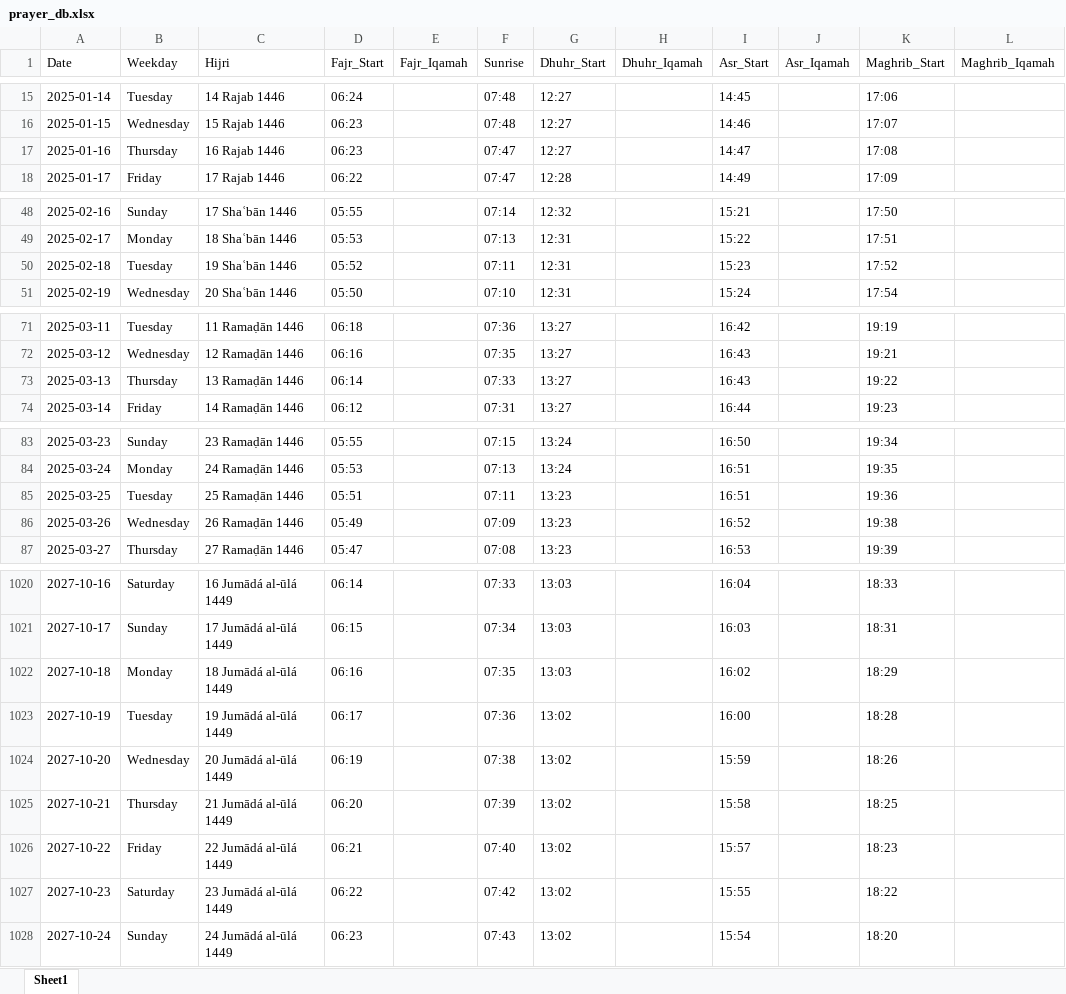
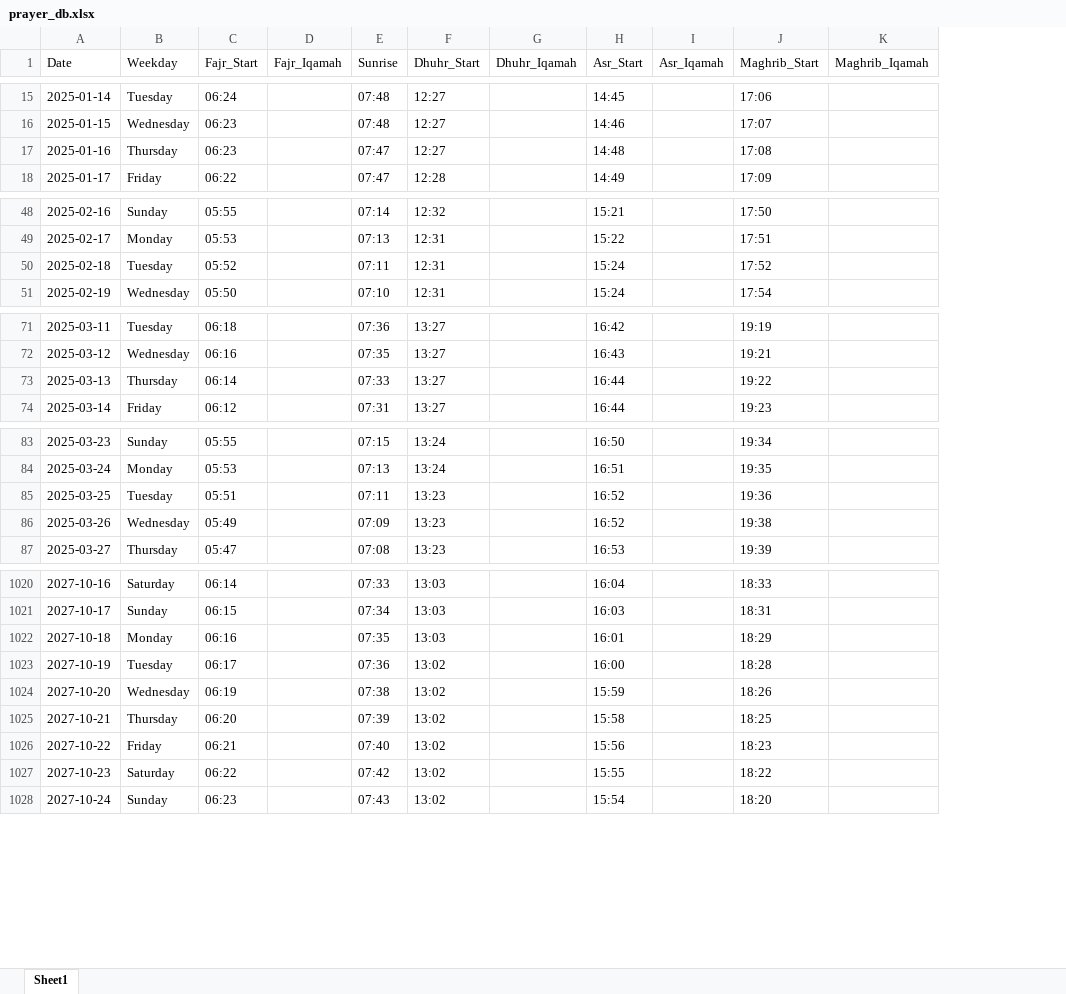
Before and after one commit to MohdArmanArif/Waqt_App, an Excel workbook: sync/prayer_db.xlsx, sheet Sheet1, drawn as a sheet; only a part is shown, gaps mark what is left out; values as stored, in another font and other column widths than the file's, no borders; removed rows and columns are numbered as before the commit, all else as after; the diff covers the shown part only; the diff names each change by its address in the sheet, - before the commit and + after, or states it on an @@ line.

Commit message:
Hijri removed from db

```diff
--- a/sync/prayer_db.xlsx (sheet Sheet1)
+++ b/sync/prayer_db.xlsx (sheet Sheet1)
-column C (Hijri), rows 15-18: 14 Rajab 1446 | 15 Rajab 1446 | 16 Rajab 1446 | 17 Rajab 1446; rows 48-51: 17 Shaʿbān 1446 | 18 Shaʿbān 1446 | 19 Shaʿbān 1446 | 20 Shaʿbān 1446; rows 71-74: 11 Ramaḍān 1446 | 12 Ramaḍān 1446 | 13 Ramaḍān 1446 | 14 Ramaḍān 1446; rows 83-87: 23 Ramaḍān 1446 | 24 Ramaḍān 1446 | 25 Ramaḍān 1446 | 26 Ramaḍān 1446 | 27 Ramaḍān 1446; rows 1020-1028: 16 Jumādá al-ūlá 1449 | 17 Jumādá al-ūlá 1449 | 18 Jumādá al-ūlá 1449 | 19 Jumādá al-ūlá 1449 | 20 Jumādá al-ūlá 1449 | 21 Jumādá al-ūlá 1449 | 22 Jumādá al-ūlá 1449 | 23 Jumādá al-ūlá 1449 | 24 Jumādá al-ūlá 1449
-H17 (Asr_Start): 14:47
+H17 (Asr_Start): 14:48
-H50 (Asr_Start): 15:23
+H50 (Asr_Start): 15:24
-H73 (Asr_Start): 16:43
+H73 (Asr_Start): 16:44
-H85 (Asr_Start): 16:51
+H85 (Asr_Start): 16:52
-H1022 (Asr_Start): 16:02
+H1022 (Asr_Start): 16:01
-H1026 (Asr_Start): 15:57
+H1026 (Asr_Start): 15:56
```
Also changed, not shown: 21 edited cells elsewhere in this sheet, 3 other files.
